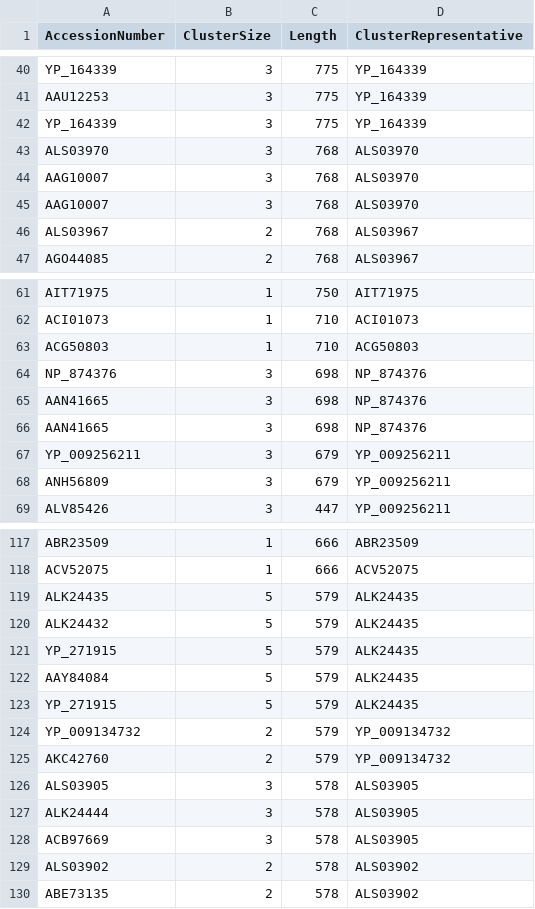
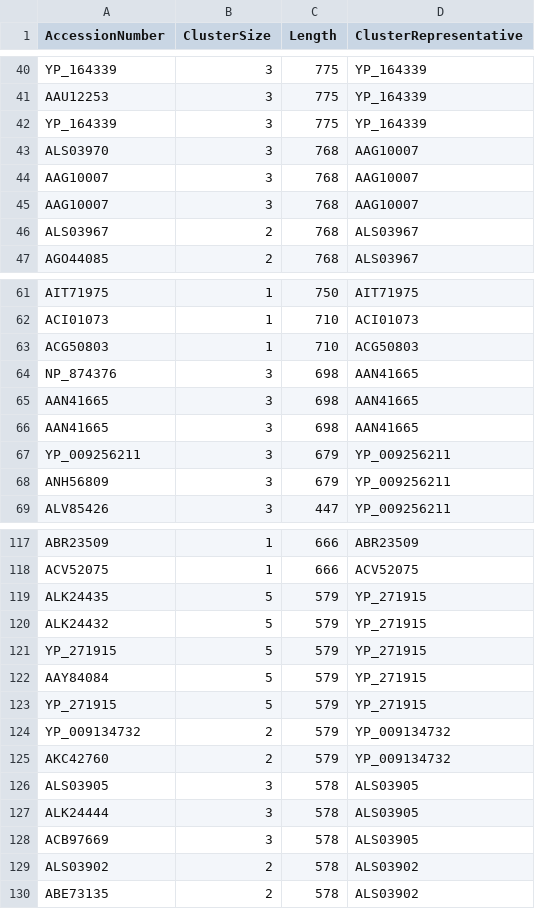
Before and after one commit to josephhughes/ViCTree, a CSV file: txid40120/txid40120_clusters_info.csv, drawn as a sheet; only a part is shown, gaps mark what is left out.

```diff
--- a/txid40120/txid40120_clusters_info.csv
+++ b/txid40120/txid40120_clusters_info.csv
@@ -42,5 +42,5 @@ AAU12253,3,775,YP_164339
 YP_164339,3,775,YP_164339
-ALS03970,3,768,ALS03970
-AAG10007,3,768,ALS03970
-AAG10007,3,768,ALS03970
+ALS03970,3,768,AAG10007
+AAG10007,3,768,AAG10007
+AAG10007,3,768,AAG10007
 ALS03967,2,768,ALS03967
@@ -63,5 +63,5 @@ ACI01073,1,710,ACI01073
 ACG50803,1,710,ACG50803
-NP_874376,3,698,NP_874376
-AAN41665,3,698,NP_874376
-AAN41665,3,698,NP_874376
+NP_874376,3,698,AAN41665
+AAN41665,3,698,AAN41665
+AAN41665,3,698,AAN41665
 YP_009256211,3,679,YP_009256211
@@ -118,7 +118,7 @@ ABR23509,1,666,ABR23509
 ACV52075,1,666,ACV52075
-ALK24435,5,579,ALK24435
-ALK24432,5,579,ALK24435
-YP_271915,5,579,ALK24435
-AAY84084,5,579,ALK24435
-YP_271915,5,579,ALK24435
+ALK24435,5,579,YP_271915
+ALK24432,5,579,YP_271915
+YP_271915,5,579,YP_271915
+AAY84084,5,579,YP_271915
+YP_271915,5,579,YP_271915
 YP_009134732,2,579,YP_009134732
```
Also changed, not shown: txid40120/txid40120.csv, 12 other files.
